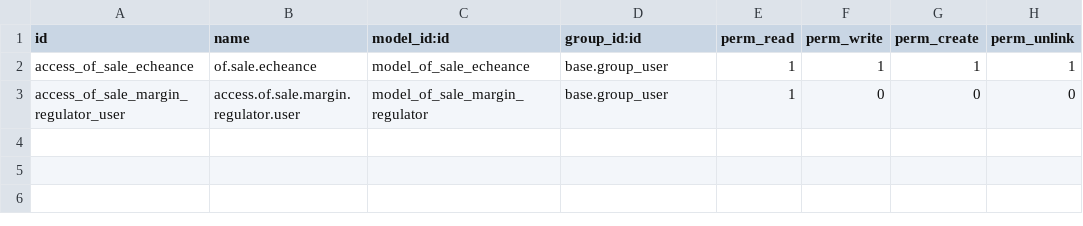
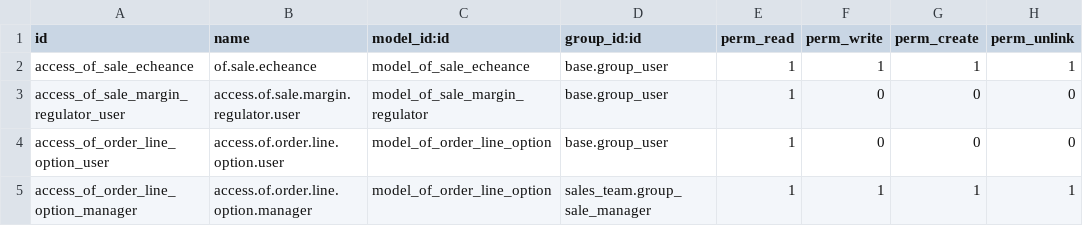
Before and after one commit to odof/openfire, a CSV file: of_sale/security/ir.model.access.csv, drawn as a sheet.

Commit message:
of_sale : T1548 - Création d'un modèle "Option de ligne de commande" utilisable sur les commandes d'achat et de vente

```diff
--- a/of_sale/security/ir.model.access.csv
+++ b/of_sale/security/ir.model.access.csv
@@ -3 +3,3 @@
 access_of_sale_margin_regulator_user,access.of.sale.margin.regulator.user,model_of_sale_margin_regulator,base.group_user,1,0,0,0
+access_of_order_line_option_user,access.of.order.line.option.user,model_of_order_line_option,base.group_user,1,0,0,0
+access_of_order_line_option_manager,access.of.order.line.option.manager,model_of_order_line_option,sales_team.group_sale_manager,1,1,1,1
```
Also changed, not shown: 2 other files.
